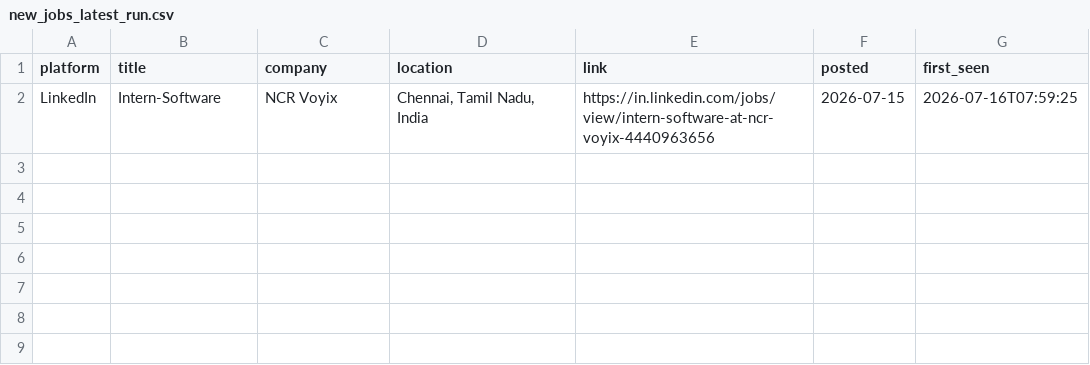
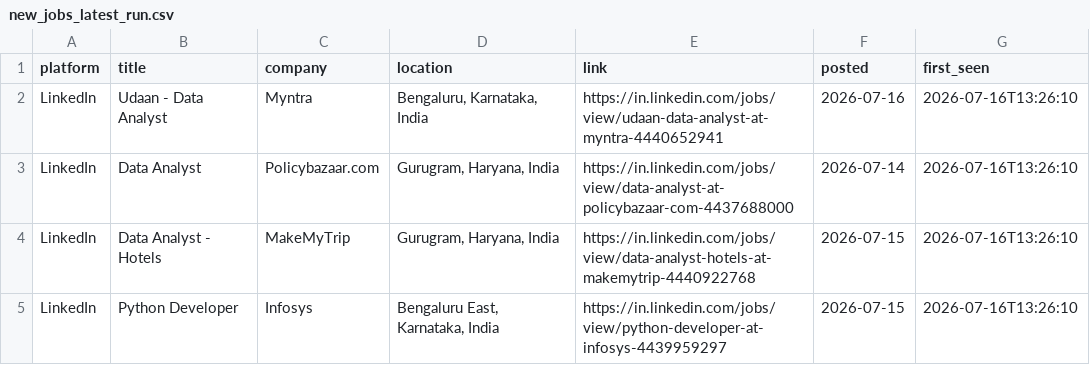
Before and after one commit to Kapilprajapat234/job-alert-bot, a CSV file: data/new_jobs_latest_run.csv, drawn as a sheet.

```diff
--- a/data/new_jobs_latest_run.csv
+++ b/data/new_jobs_latest_run.csv
@@ -1,2 +1,5 @@
 platform,title,company,location,link,posted,first_seen
-LinkedIn,Intern-Software,NCR Voyix,"Chennai, Tamil Nadu, India",https://in.linkedin.com/jobs/view/intern-software-at-ncr-voyix-4440963656,2026-07-15,2026-07-16T07:59:25
+LinkedIn,Udaan - Data Analyst,Myntra,"Bengaluru, Karnataka, India",https://in.linkedin.com/jobs/view/udaan-data-analyst-at-myntra-4440652941,2026-07-16,2026-07-16T13:26:10
+LinkedIn,Data Analyst,Policybazaar.com,"Gurugram, Haryana, India",https://in.linkedin.com/jobs/view/data-analyst-at-policybazaar-com-4437688000,2026-07-14,2026-07-16T13:26:10
+LinkedIn,Data Analyst - Hotels,MakeMyTrip,"Gurugram, Haryana, India",https://in.linkedin.com/jobs/view/data-analyst-hotels-at-makemytrip-4440922768,2026-07-15,2026-07-16T13:26:10
+LinkedIn,Python Developer,Infosys,"Bengaluru East, Karnataka, India",https://in.linkedin.com/jobs/view/python-developer-at-infosys-4439959297,2026-07-15,2026-07-16T13:26:10
```
Also changed, not shown: data/seen_jobs.csv, 1 other file.
